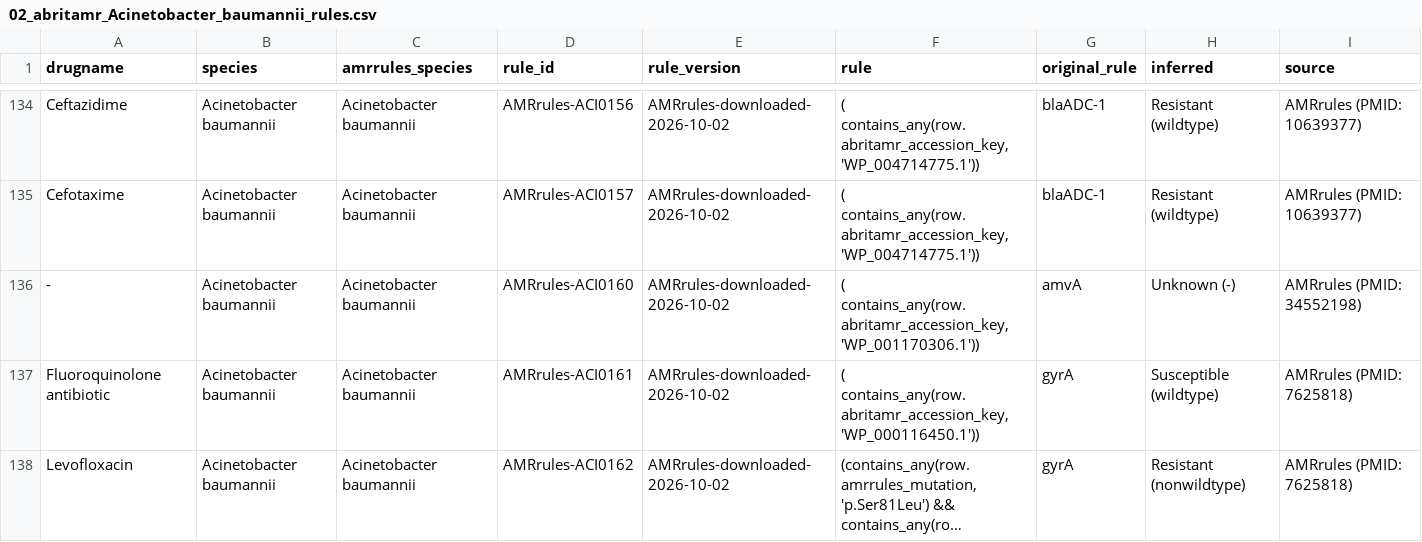
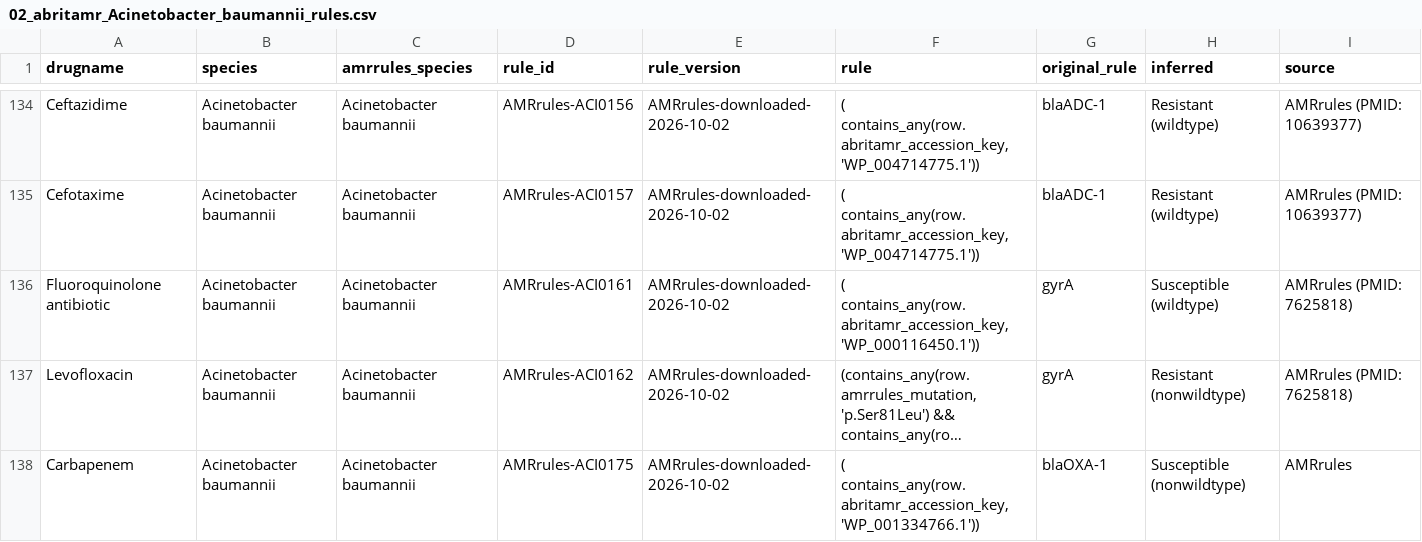
Before and after one commit to MDU-PHL/abritamr, a CSV file: abritamr/db/02_abritamr_Acinetobacter_baumannii_rules.csv, drawn as a sheet; only a part is shown, gaps mark what is left out; the shorter side is filled out with more unchanged rows; long unchanged cells end in ….

Commit message:
got rid of empty drugs in amrrules

```diff
--- a/abritamr/db/02_abritamr_Acinetobacter_baumannii_rules.csv
+++ b/abritamr/db/02_abritamr_Acinetobacter_baumannii_rules.csv
@@ -135,3 +135,2 @@ Ceftazidime,Acinetobacter baumannii,Acinetobacter baumannii,AMRrules-ACI0156,AMR
 Cefotaxime,Acinetobacter baumannii,Acinetobacter baumannii,AMRrules-ACI0157,AMRrules-downloaded-2026-10-02,"(  contains_any(row.abritamr_accession_key,'WP_004714775.1'))",blaADC-1,Resistant (wildtype),AMRrules (PMID: 10639377)
--,Acinetobacter baumannii,Acinetobacter baumannii,AMRrules-ACI0160,AMRrules-downloaded-2026-10-02,"(  contains_any(row.abritamr_accession_key,'WP_001170306.1'))",amvA,Unknown (-),AMRrules (PMID: 34552198)
 Fluoroquinolone antibiotic,Acinetobacter baumannii,Acinetobacter baumannii,AMRrules-ACI0161,AMRrules-downloaded-2026-10-02,"(  contains_any(row.abritamr_accession_key,'WP_000116450.1'))",gyrA,Susceptible (wildtype),AMRrules (PMID: 7625818)
```
Also changed, not shown: 3 other files.
